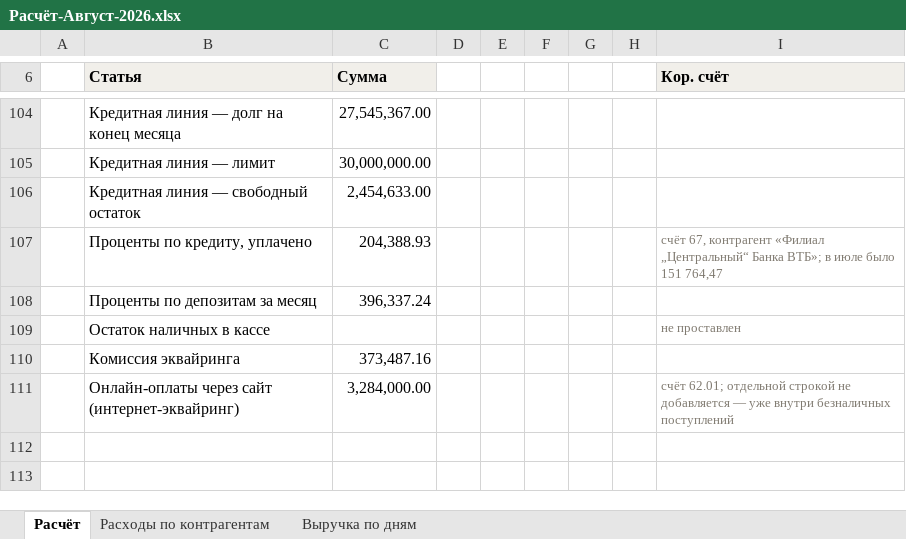
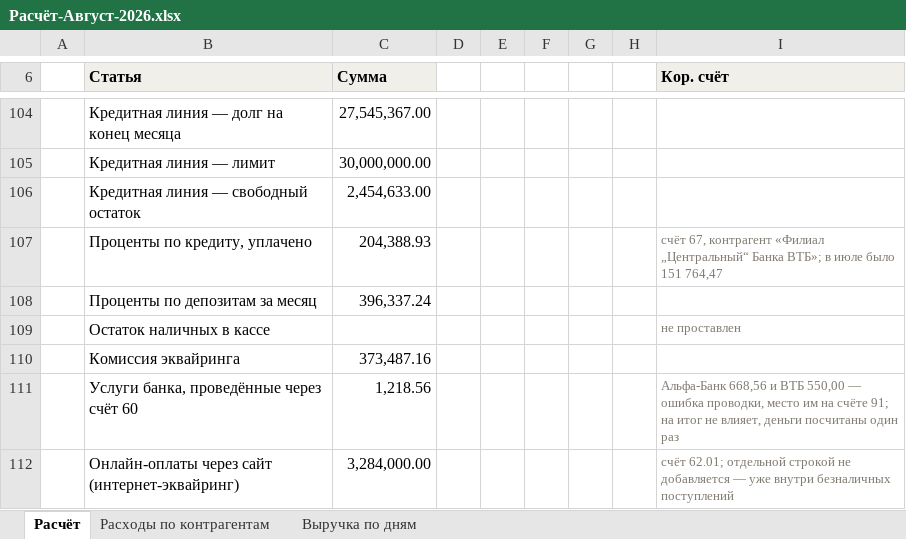
Before and after one commit to casaevteev-creator/-, an Excel workbook: out/Расчёт-Август-2026.xlsx, sheet Расчёт, drawn as a sheet; only a part is shown, gaps mark what is left out; values as stored, in another font and other column widths than the file's, no borders; the diff names each change by its address in the sheet, - before the commit and + after, or states it on an @@ line.

```diff
--- a/out/Расчёт-Август-2026.xlsx (sheet Расчёт)
+++ b/out/Расчёт-Август-2026.xlsx (sheet Расчёт)
+row 111:  | Услуги банка, проведённые через счёт 60 | 1,218.56 |  |  |  |  |  | Альфа-Банк 668,56 и ВТБ 550,00 — ошибка проводки, место им на счёте 91; на итог не влияет, деньги посчитаны один раз
```
Also changed, not shown: sheet Расходы по контрагентам, out/Расшифровка-отчёта-Август-2026.xlsx, 6 other files.
